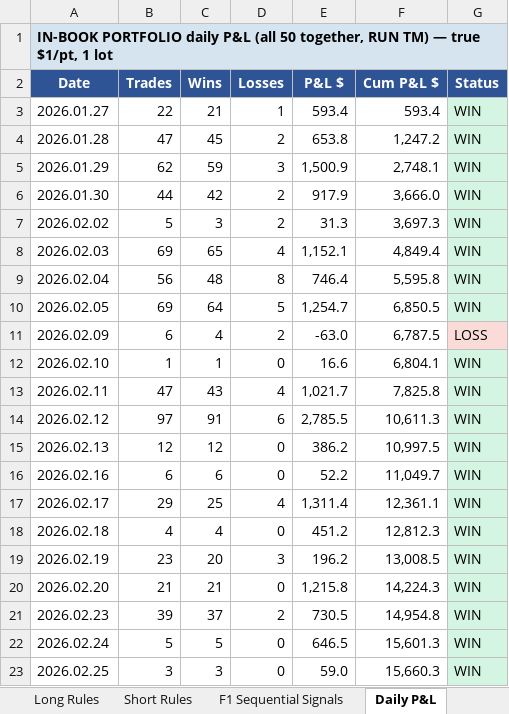
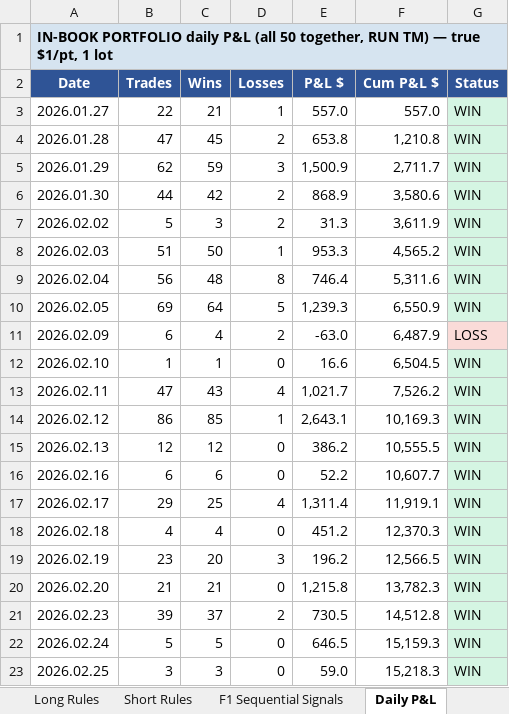
Before and after one commit to datlooms/DOT, an Excel workbook: foundational_documents/DOT_performance_record.xlsx, sheet Daily P&L, drawn as a sheet; only a part is shown; values as stored, in another font and other column widths than the file's, no borders; the diff covers the shown part only; the diff names each change by its address in the sheet, - before the commit and + after, or states it on an @@ line.

```diff
--- a/foundational_documents/DOT_performance_record.xlsx (sheet Daily P&L)
+++ b/foundational_documents/DOT_performance_record.xlsx (sheet Daily P&L)
-E3 (P&L $): 593.4
+E3 (P&L $): 557.0
-F3 (Cum P&L $): 593.4
+F3 (Cum P&L $): 557.0
-F4 (Cum P&L $): 1,247.2
+F4 (Cum P&L $): 1,210.8
-F5 (Cum P&L $): 2,748.1
+F5 (Cum P&L $): 2,711.7
-E6 (P&L $): 917.9
+E6 (P&L $): 868.9
-F6 (Cum P&L $): 3,666.0
+F6 (Cum P&L $): 3,580.6
-F7 (Cum P&L $): 3,697.3
+F7 (Cum P&L $): 3,611.9
-B8 (Trades): 69
+B8 (Trades): 51
-C8 (Wins): 65
+C8 (Wins): 50
-D8 (Losses): 4
+D8 (Losses): 1
-E8 (P&L $): 1,152.1
+E8 (P&L $): 953.3
-F8 (Cum P&L $): 4,849.4
+F8 (Cum P&L $): 4,565.2
-F9 (Cum P&L $): 5,595.8
+F9 (Cum P&L $): 5,311.6
-E10 (P&L $): 1,254.7
+E10 (P&L $): 1,239.3
-F10 (Cum P&L $): 6,850.5
+F10 (Cum P&L $): 6,550.9
-F11 (Cum P&L $): 6,787.5
+F11 (Cum P&L $): 6,487.9
-F12 (Cum P&L $): 6,804.1
+F12 (Cum P&L $): 6,504.5
-F13 (Cum P&L $): 7,825.8
+F13 (Cum P&L $): 7,526.2
-B14 (Trades): 97
+B14 (Trades): 86
-C14 (Wins): 91
+C14 (Wins): 85
-D14 (Losses): 6
+D14 (Losses): 1
-E14 (P&L $): 2,785.5
+E14 (P&L $): 2,643.1
-F14 (Cum P&L $): 10,611.3
+F14 (Cum P&L $): 10,169.3
-F15 (Cum P&L $): 10,997.5
+F15 (Cum P&L $): 10,555.5
-F16 (Cum P&L $): 11,049.7
+F16 (Cum P&L $): 10,607.7
-F17 (Cum P&L $): 12,361.1
+F17 (Cum P&L $): 11,919.1
-F18 (Cum P&L $): 12,812.3
+F18 (Cum P&L $): 12,370.3
-F19 (Cum P&L $): 13,008.5
+F19 (Cum P&L $): 12,566.5
-F20 (Cum P&L $): 14,224.3
+F20 (Cum P&L $): 13,782.3
-F21 (Cum P&L $): 14,954.8
+F21 (Cum P&L $): 14,512.8
-F22 (Cum P&L $): 15,601.3
+F22 (Cum P&L $): 15,159.3
-F23 (Cum P&L $): 15,660.3
+F23 (Cum P&L $): 15,218.3
```
Also changed, not shown: 127 edited cells elsewhere in this sheet, sheet Portfolio Summary, sheet Exit Types, sheet Architecture, 11 other files.
